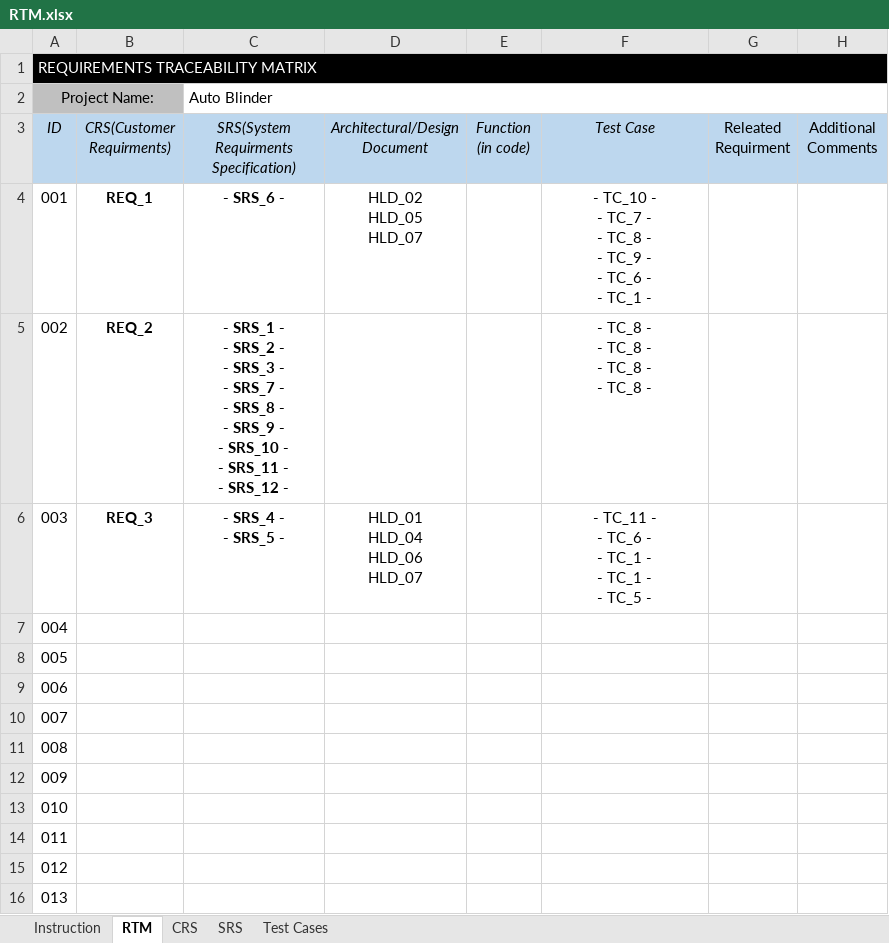
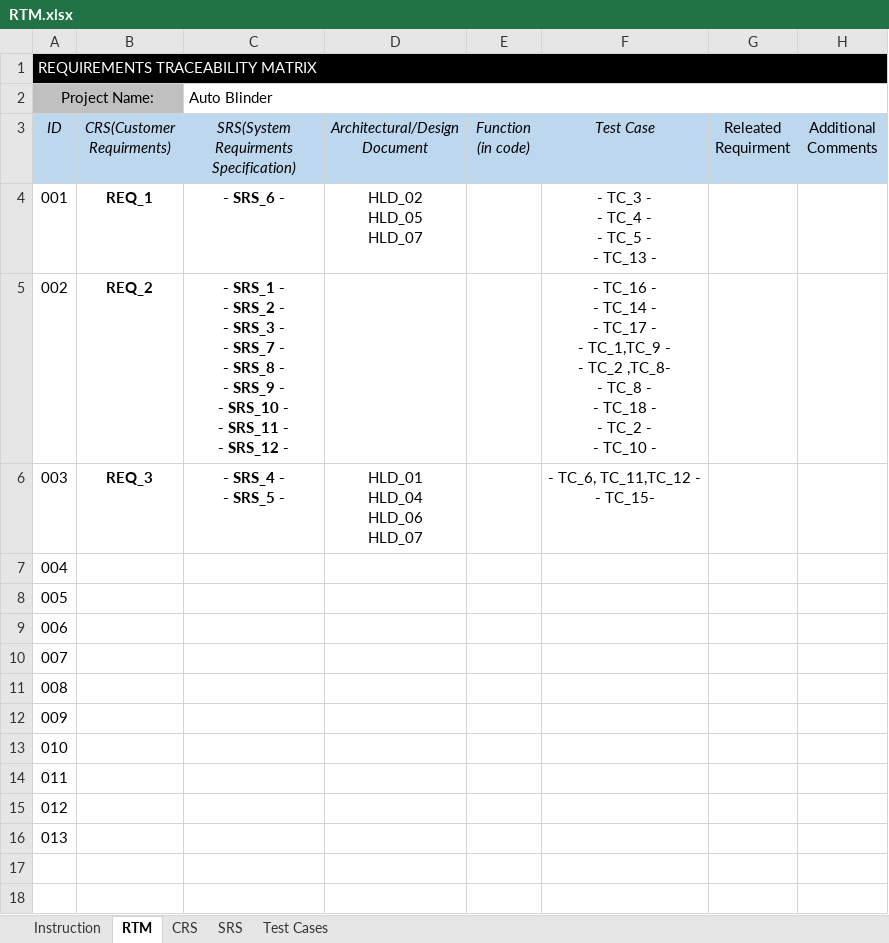
Before and after one commit to ITI-Embedded-QA/Kenovo_ElectricBlender, an Excel workbook: management/RTM.xlsx, sheet RTM, drawn as a sheet; values as stored, in another font and other column widths than the file's, no borders; conditional formats not drawn; ↵ is a line break in a cell; the diff names each change by its address in the sheet, - before the commit and + after, or states it on an @@ line.

Commit message:
Update RTM with Test Cases by Basma Emad.

```diff
--- a/management/RTM.xlsx (sheet RTM)
+++ b/management/RTM.xlsx (sheet RTM)
-F4 (Test Case): - TC_10 - ↵ - TC_7 - ↵ - TC_8 - ↵ - TC_9 - ↵ - TC_6 - ↵ - TC_1 -
+F4 (Test Case): - TC_3 - ↵ - TC_4 - ↵ - TC_5 - ↵ - TC_13 -
-F5 (Test Case): - TC_8 - ↵ - TC_8 - ↵ - TC_8 - ↵ - TC_8 -
+F5 (Test Case): - TC_16 - ↵ - TC_14 - ↵ - TC_17 - ↵ - TC_1,TC_9 - ↵ - TC_2 ,TC_8- ↵ - TC_8 - ↵ - TC_18 - ↵ - TC_2 - ↵ - TC_10 -
-F6 (Test Case): - TC_11 - ↵ - TC_6 - ↵ - TC_1 - ↵ - TC_1 - ↵ - TC_5 -
+F6 (Test Case): - TC_6, TC_11,TC_12 - ↵ - TC_15-
```
Also changed, not shown: sheet Test Cases.
